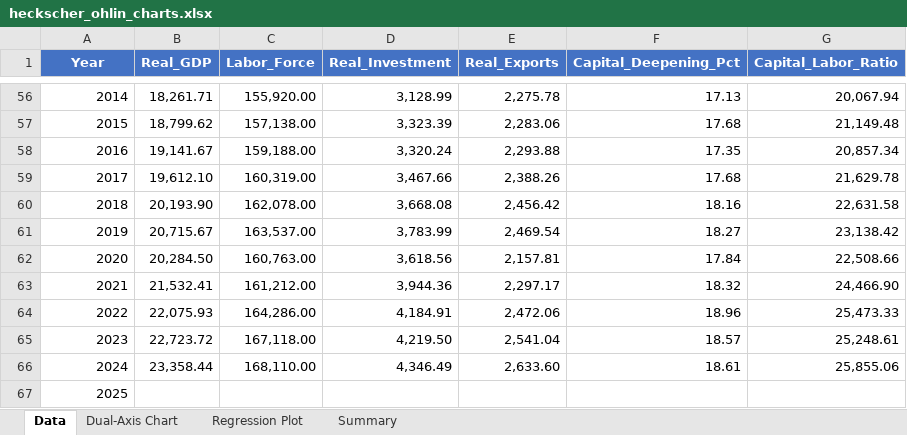
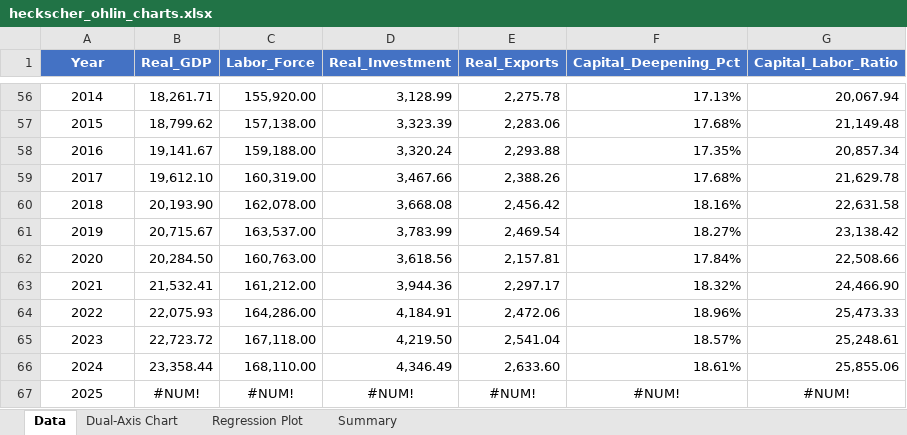
Before and after one commit to kiganyamburu/Resource-Allocation-Constrained-Optimization, an Excel workbook: heckscher_ohlin_charts.xlsx, sheet Data, drawn as a sheet; only a part is shown, gaps mark what is left out; values as stored, in another font and other column widths than the file's, no borders; the diff covers the shown part only; the diff names each change by its address in the sheet, - before the commit and + after, or states it on an @@ line.

```diff
--- a/heckscher_ohlin_charts.xlsx (sheet Data)
+++ b/heckscher_ohlin_charts.xlsx (sheet Data)
-A56:A67 alignment: right
+A56:A67 alignment: center
-F56 (Capital_Deepening_Pct): 17.13
+F56 (Capital_Deepening_Pct): 17.13%
-F57 (Capital_Deepening_Pct): 17.68
+F57 (Capital_Deepening_Pct): 17.68%
-F58 (Capital_Deepening_Pct): 17.35
+F58 (Capital_Deepening_Pct): 17.35%
-F59 (Capital_Deepening_Pct): 17.68
+F59 (Capital_Deepening_Pct): 17.68%
-F60 (Capital_Deepening_Pct): 18.16
+F60 (Capital_Deepening_Pct): 18.16%
-F61 (Capital_Deepening_Pct): 18.27
+F61 (Capital_Deepening_Pct): 18.27%
-F62 (Capital_Deepening_Pct): 17.84
+F62 (Capital_Deepening_Pct): 17.84%
-F63 (Capital_Deepening_Pct): 18.32
+F63 (Capital_Deepening_Pct): 18.32%
-F64 (Capital_Deepening_Pct): 18.96
+F64 (Capital_Deepening_Pct): 18.96%
-F65 (Capital_Deepening_Pct): 18.57
+F65 (Capital_Deepening_Pct): 18.57%
-F66 (Capital_Deepening_Pct): 18.61
+F66 (Capital_Deepening_Pct): 18.61%
-B67 (Real_GDP): (empty)
+B67 (Real_GDP): #NUM!
-C67 (Labor_Force): (empty)
+C67 (Labor_Force): #NUM!
-D67 (Real_Investment): (empty)
+D67 (Real_Investment): #NUM!
-E67 (Real_Exports): (empty)
+E67 (Real_Exports): #NUM!
-F67 (Capital_Deepening_Pct): (empty)
+F67 (Capital_Deepening_Pct): #NUM!
-G67 (Capital_Labor_Ratio): (empty)
+G67 (Capital_Labor_Ratio): #NUM!
```
Also changed, not shown: 54 edited cells and cell formats elsewhere in this sheet, sheet Regression Plot, sheet Dual-Axis Chart, sheet Summary, charts or pictures, 2 other files.
